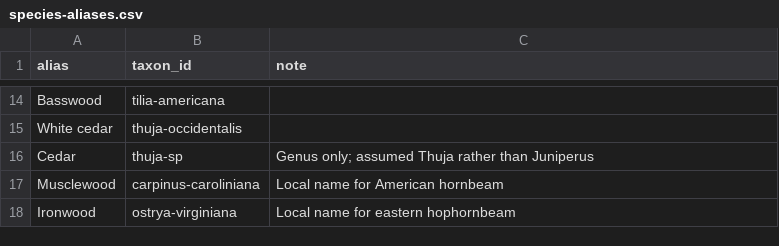
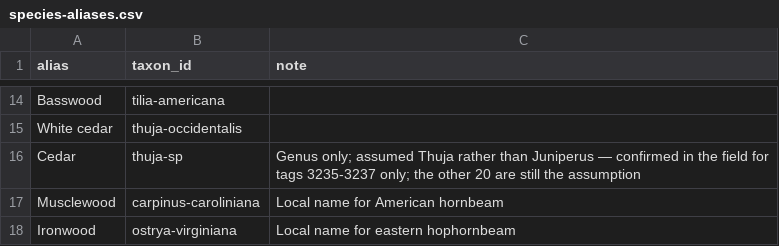
Before and after one commit to durodriguez/Florestas_VT, a CSV file: data/species-aliases.csv, drawn as a sheet; only a part is shown, gaps mark what is left out.

```diff
--- a/data/species-aliases.csv
+++ b/data/species-aliases.csv
@@ -15,3 +15,3 @@ Basswood,tilia-americana,
 White cedar,thuja-occidentalis,
-Cedar,thuja-sp,Genus only; assumed Thuja rather than Juniperus
+Cedar,thuja-sp,Genus only; assumed Thuja rather than Juniperus — confirmed in the field for tags 3235-3237 only; the other 20 are still the assumption
 Musclewood,carpinus-caroliniana,Local name for American hornbeam
```
Also changed, not shown: data/plants.csv, 4 other files.
